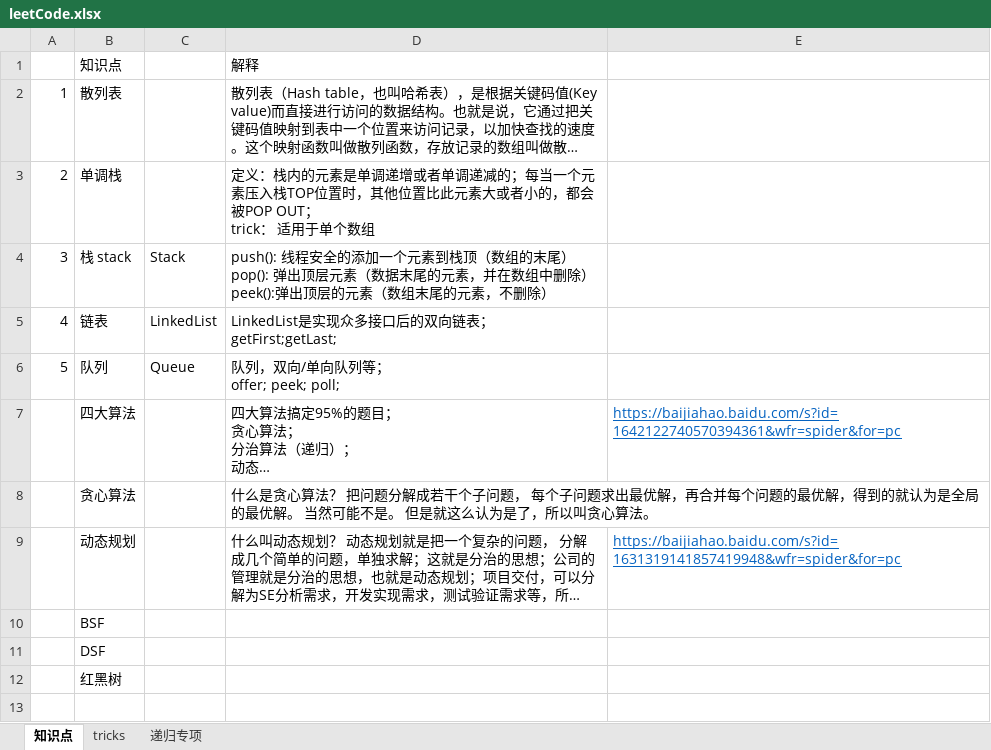
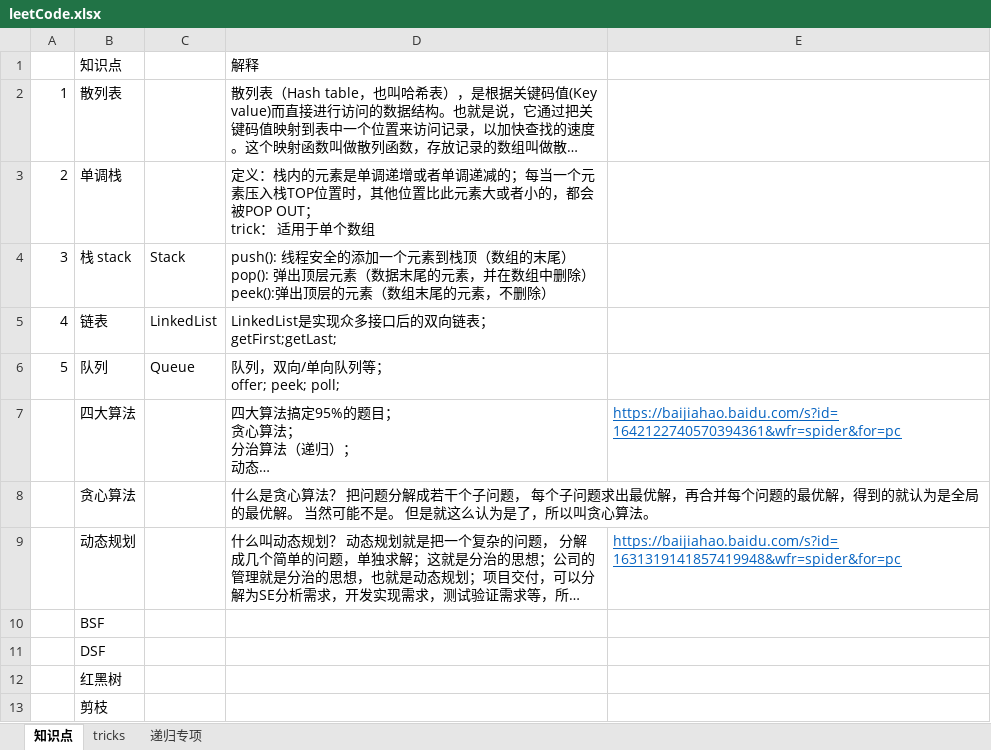
Before and after one commit to Gowithrisk/LeetCodePractise, an Excel workbook: leetCode.xlsx, sheet 知识点, drawn as a sheet; long unchanged cells end in …; values as stored, in another font and other column widths than the file's, no borders; the diff names each change by its address in the sheet, - before the commit and + after, or states it on an @@ line.

```diff
--- a/leetCode.xlsx (sheet 知识点)
+++ b/leetCode.xlsx (sheet 知识点)
+row 13:  | 剪枝
```
Also changed, not shown: sheet tricks, 13 other files.
